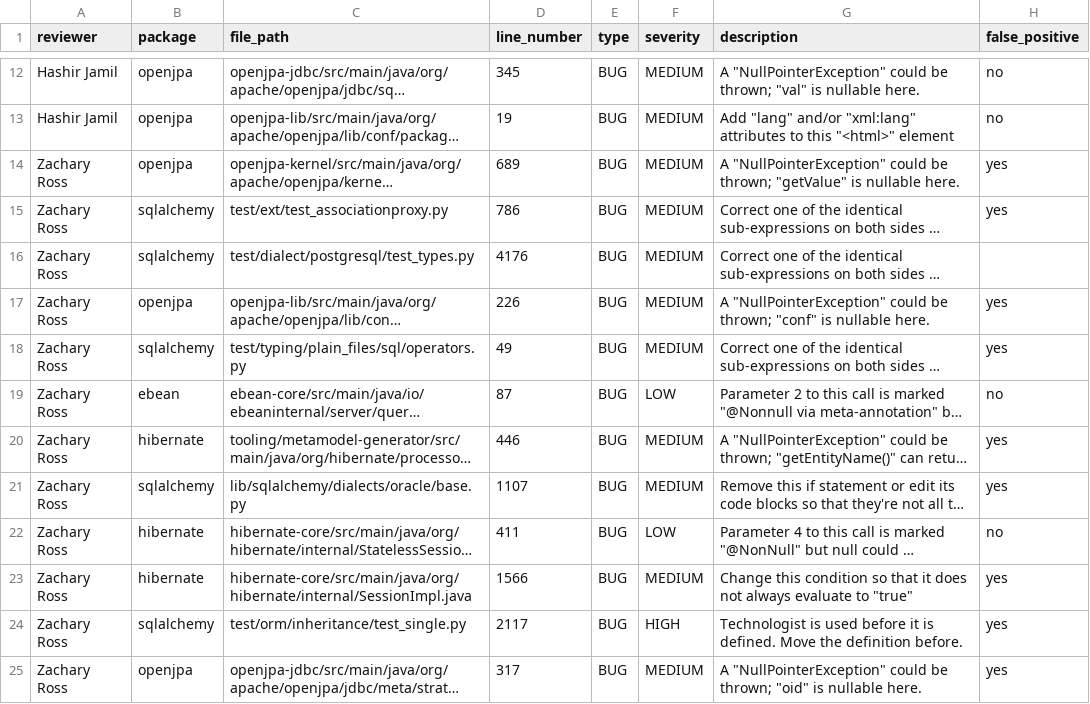
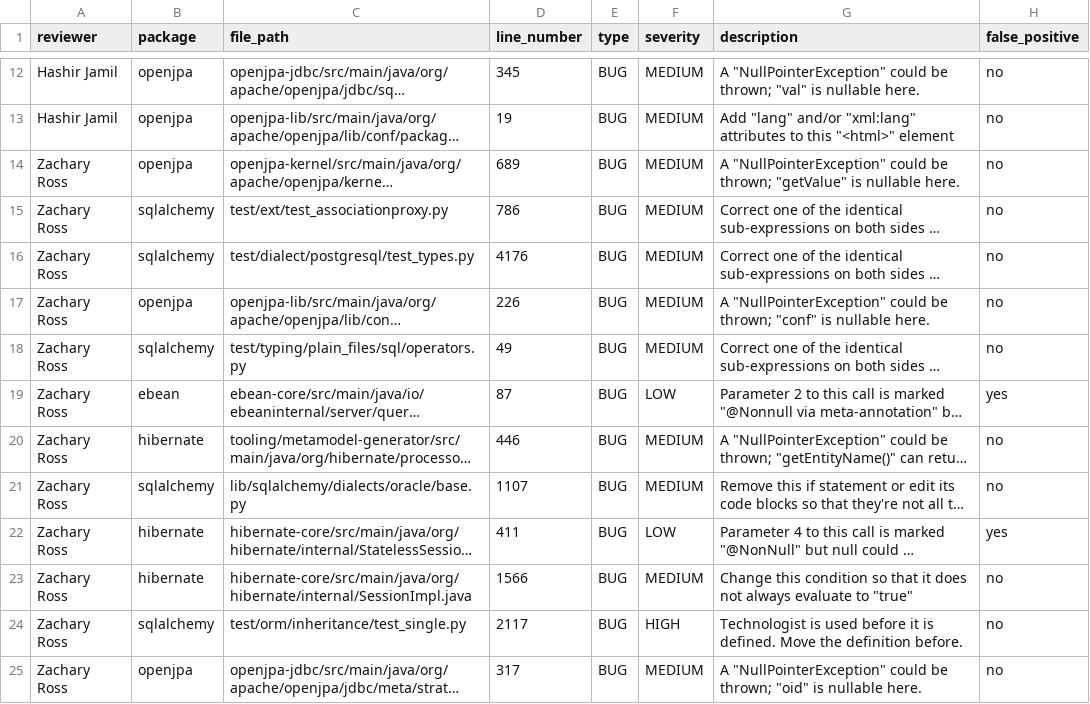
Before and after one commit to Hashir-Jamil/static-analysis-tools-comparison, a CSV file: sonarcloud_data/sonarcloud_sample_reviewed.csv, drawn as a sheet; only a part is shown, gaps mark what is left out; long unchanged cells end in …; the diff names each change by its address in the sheet, - before the commit and + after, or states it on an @@ line.

Commit message:
Fix false positives
had them reversed

```diff
--- a/sonarcloud_data/sonarcloud_sample_reviewed.csv
+++ b/sonarcloud_data/sonarcloud_sample_reviewed.csv
-H14:H15 (false_positive): yes
+H14:H15 (false_positive): no
-H16 (false_positive): (empty)
+H16 (false_positive): no
-H17:H18 (false_positive): yes
+H17:H18 (false_positive): no
-H19 (false_positive): no
+H19 (false_positive): yes
-H20:H21 (false_positive): yes
+H20:H21 (false_positive): no
-H22 (false_positive): no
+H22 (false_positive): yes
-H23:H25 (false_positive): yes
+H23:H25 (false_positive): no
```
